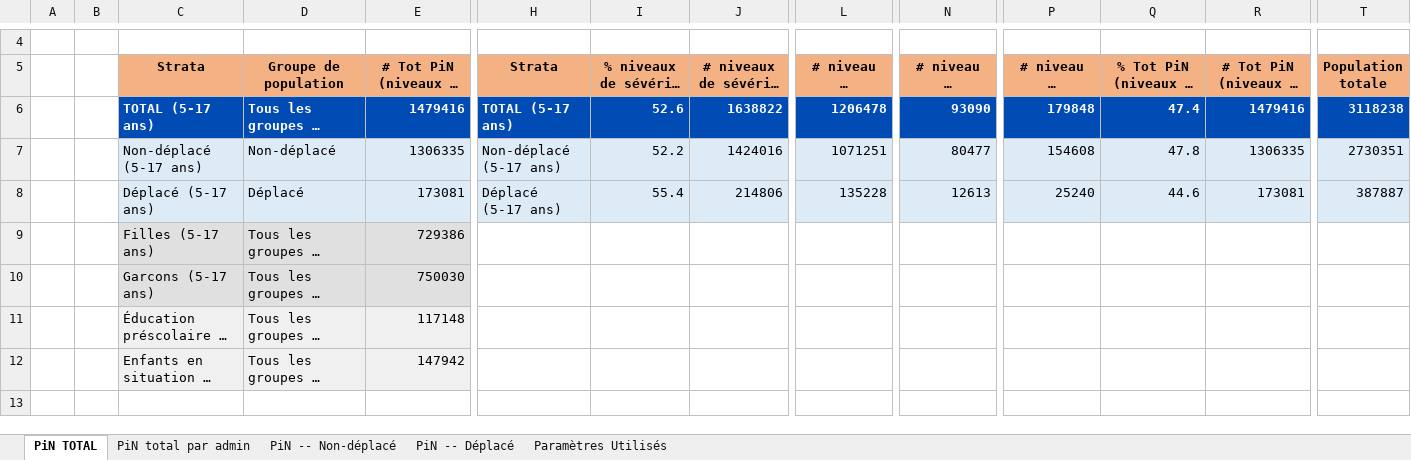
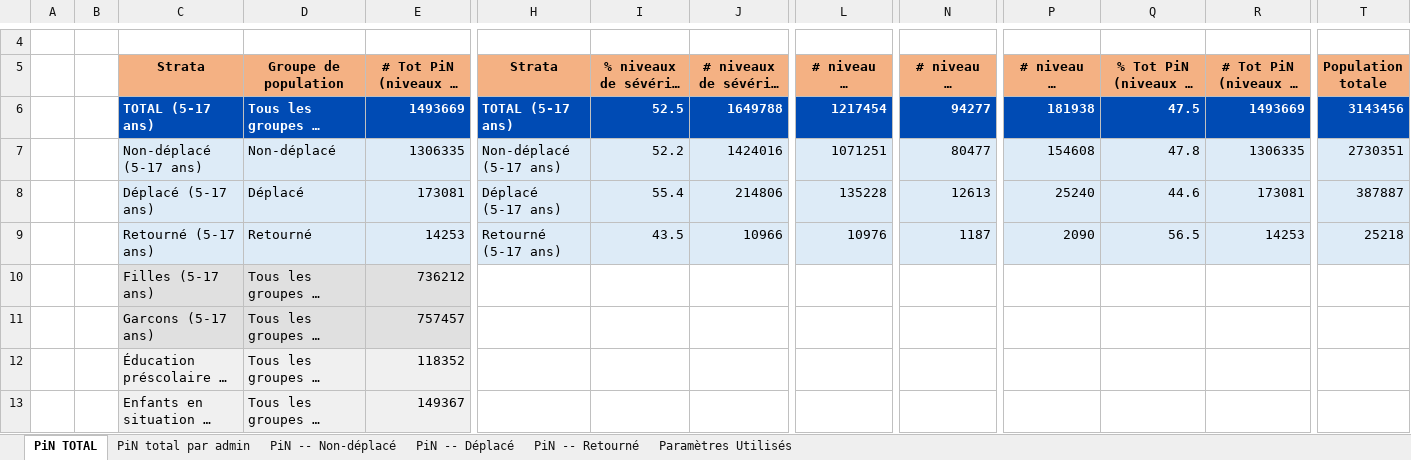
Before and after one commit to martivit/pin-calculation-app, an Excel workbook: platform_PiN_output/Haiti___HTI/PiN_results_Haiti___HTI_1021_04PM.xlsx, sheet PiN TOTAL, drawn as a sheet; only a part is shown, gaps mark what is left out; long unchanged cells end in …; values as stored, in another font and other column widths than the file's, no borders; addresses are those after the commit; rows hold the shown columns only; the diff names each change by its address in the sheet, - before the commit and + after, or states it on an @@ line.

```diff
--- a/platform_PiN_output/Haiti___HTI/PiN_results_Haiti___HTI_1021_04PM.xlsx (sheet PiN TOTAL)
+++ b/platform_PiN_output/Haiti___HTI/PiN_results_Haiti___HTI_1021_04PM.xlsx (sheet PiN TOTAL)
+sheet tab: PiN -- Retourné
-E6: 1479416
+E6: 1493669
-I6 (% niveaux de sévérité 1-2): 52.6
+I6 (% niveaux de sévérité 1-2): 52.5
-J6 (# niveaux de sévérité 1-2): 1638822
+J6 (# niveaux de sévérité 1-2): 1649788
-L6 (# niveau de sévérité 3): 1206478
+L6 (# niveau de sévérité 3): 1217454
-N6 (# niveau de sévérité 4): 93090
+N6 (# niveau de sévérité 4): 94277
-P6 (# niveau de sévérité 5): 179848
+P6 (# niveau de sévérité 5): 181938
-Q6: 47.4
+Q6: 47.5
-R6: 1479416
+R6: 1493669
-T6 (Population totale): 3118238
+T6 (Population totale): 3143456
+row 9:  |  | Retourné (5-17 ans) | Retourné | 14253 | Retourné (5-17 ans) | 43.5 | 10966 | 10976 | 1187 | 2090 | 56.5 | 14253 | 25218
-E10: 729386
+E10: 736212
-E11: 750030
+E11: 757457
-E12: 117148
+E12: 118352
-E13: 147942
+E13: 149367
```
Also changed, not shown: sheet PiN total par admin, sheet Paramètres Utilisés.
